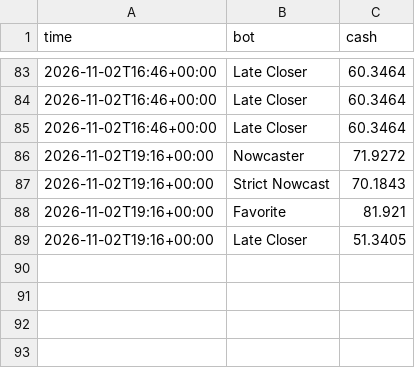
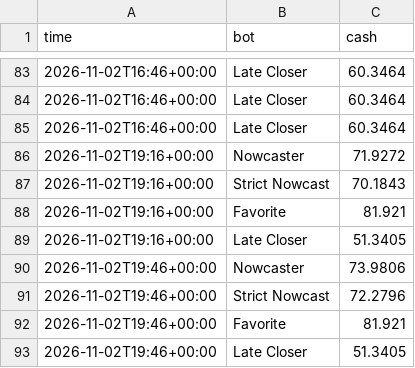
Before and after one commit to skeatonbeat-bot/bot-lab, a CSV file: live/weather/equity.csv, drawn as a sheet; only a part is shown, gaps mark what is left out.

```diff
--- a/live/weather/equity.csv
+++ b/live/weather/equity.csv
@@ -89 +89,5 @@ time,bot,cash
 2026-11-02T19:16+00:00,Late Closer,51.3405
+2026-11-02T19:46+00:00,Nowcaster,73.9806
+2026-11-02T19:46+00:00,Strict Nowcast,72.2796
+2026-11-02T19:46+00:00,Favorite,81.921
+2026-11-02T19:46+00:00,Late Closer,51.3405
```
Also changed, not shown: live/weather/bets.csv, live/weather/outcomes.csv, 2 other files.
